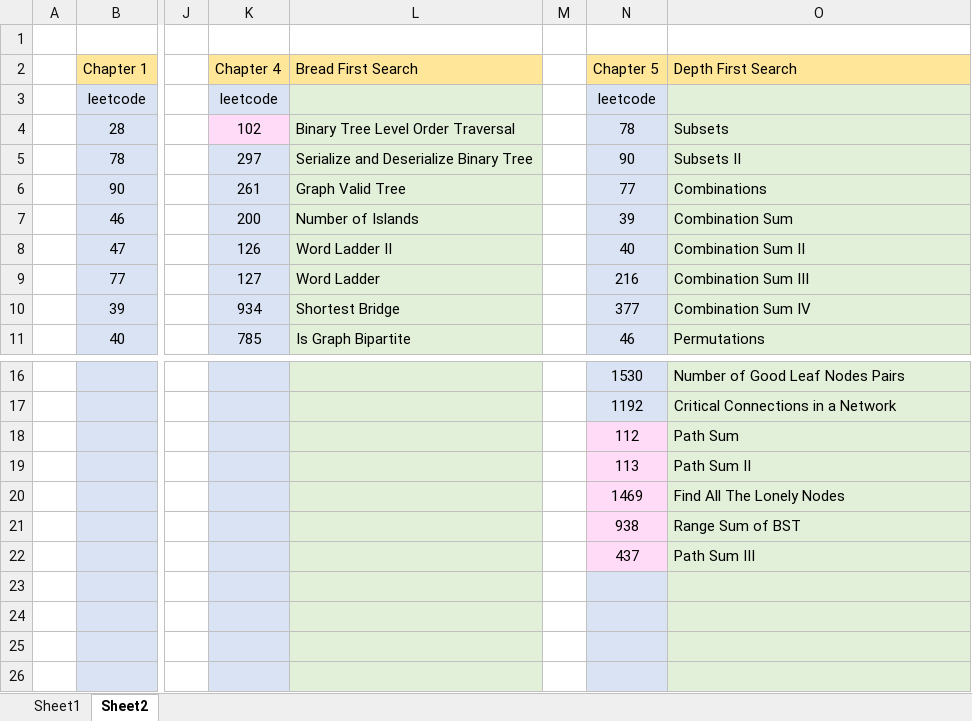
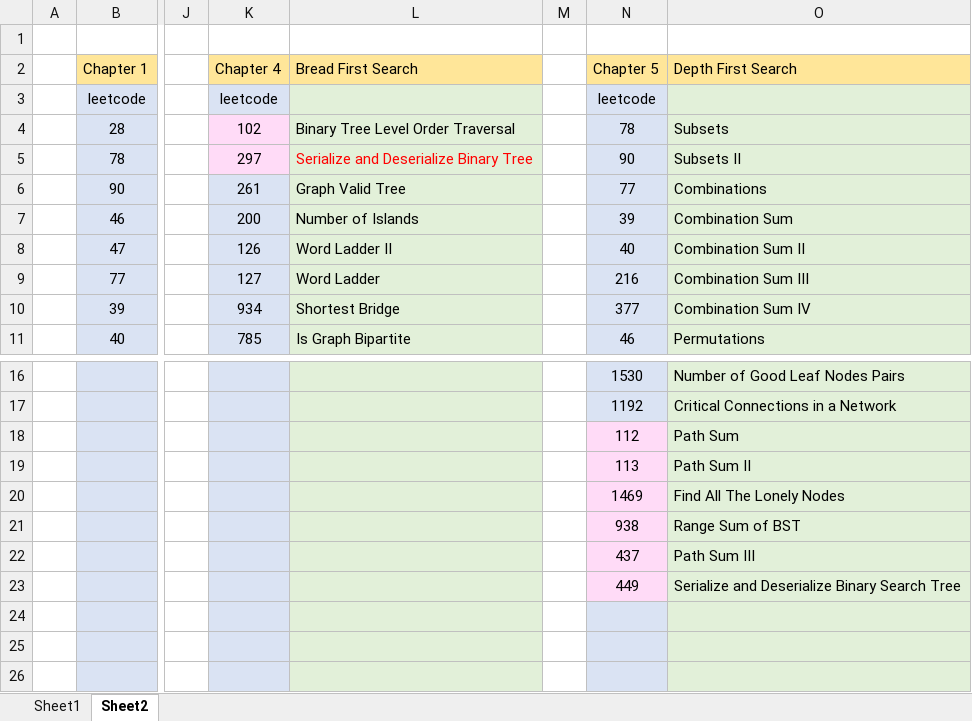
Before and after one commit to jasonchu237/mission-impossible, an Excel workbook: Leetcode-tag record.xlsx, sheet Sheet2, drawn as a sheet; only a part is shown, gaps mark what is left out; values as stored, in another font and other column widths than the file's, no borders; the diff names each change by its address in the sheet, - before the commit and + after, or states it on an @@ line.

Commit message:
Leetcode 0449 added

```diff
--- a/Leetcode-tag record.xlsx (sheet Sheet2)
+++ b/Leetcode-tag record.xlsx (sheet Sheet2)
-K5 fill: #DAE3F3
+K5 fill: #FFDBF7
-L5 text colour: black
+L5 text colour: #FF0000
-N23 (Chapter 5): (empty)
+N23 (Chapter 5): 449
-N23 fill: #DAE3F3
+N23 fill: #FFDBF7
-O23 (Depth First Search): (empty)
+O23 (Depth First Search): Serialize and Deserialize Binary Search Tree
```
Also changed, not shown: 4 other files.
